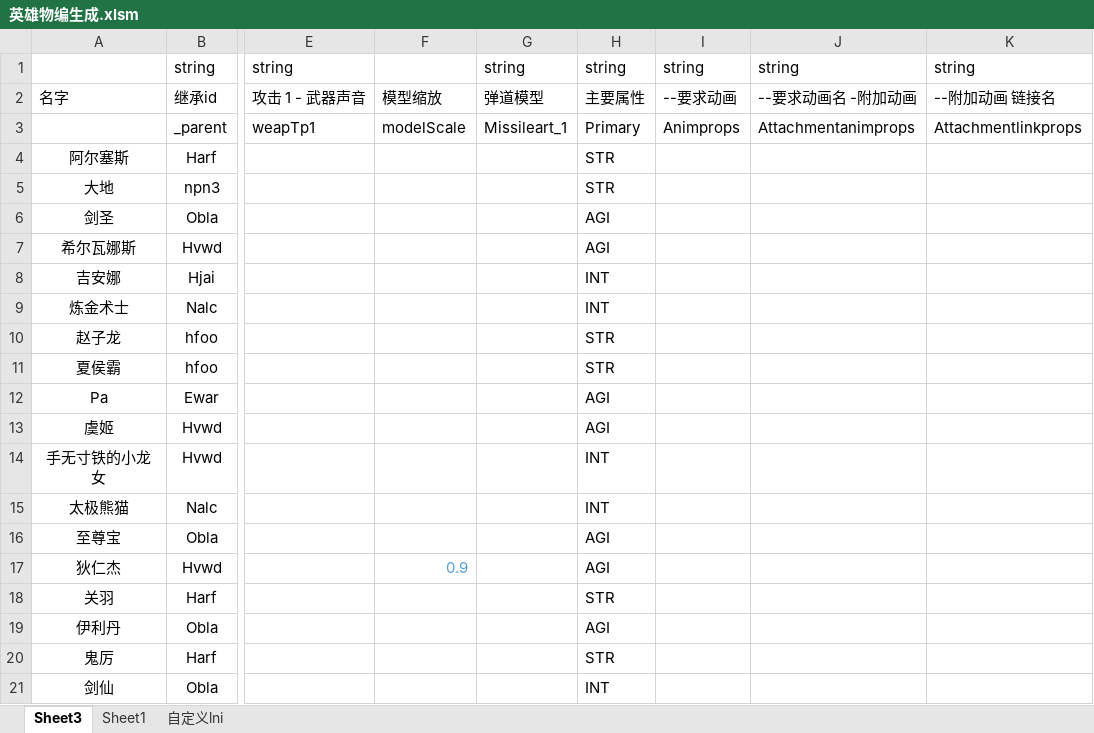
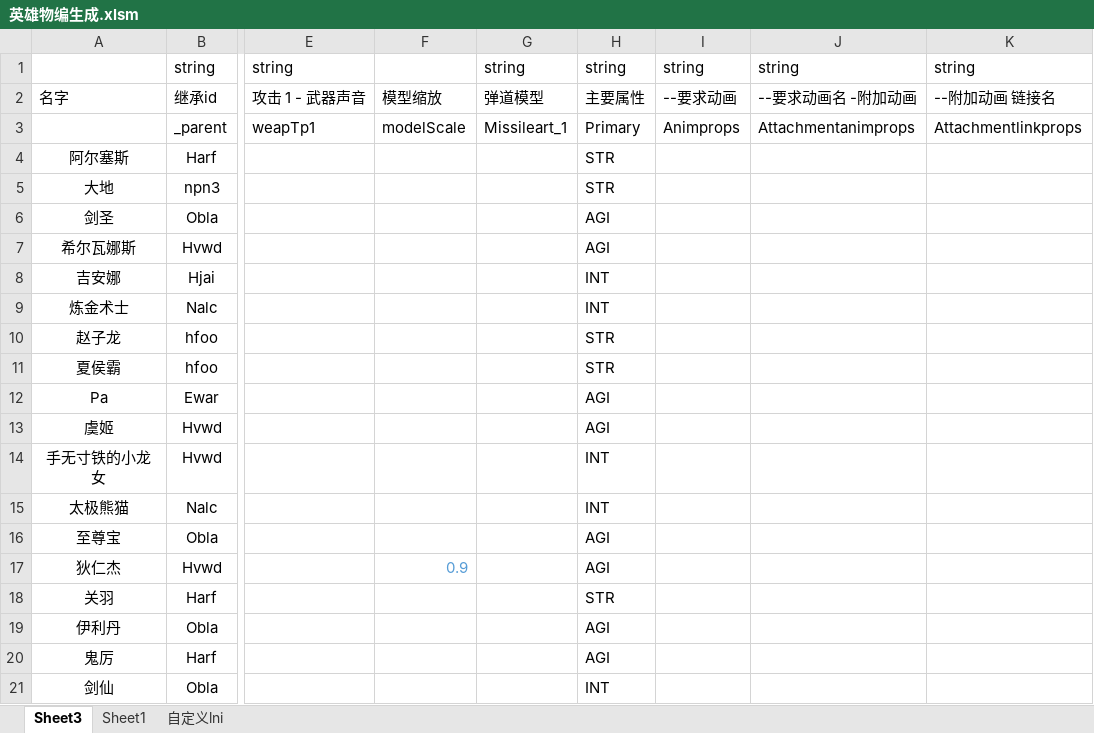
Before and after one commit to jeffworkflow/muban_defence, an Excel workbook: map/table/英雄物编生成.xlsm, sheet Sheet3, drawn as a sheet; only a part is shown, gaps mark what is left out; values as stored, in another font and other column widths than the file's, no borders; charts and pictures and conditional formats not drawn; the diff names each change by its address in the sheet, - before the commit and + after, or states it on an @@ line.

```diff
--- a/map/table/英雄物编生成.xlsm (sheet Sheet3)
+++ b/map/table/英雄物编生成.xlsm (sheet Sheet3)
-H20: STR
+H20: AGI
```
Also changed, not shown: map/table/单位物编生成.xlsm, 4 other files.
